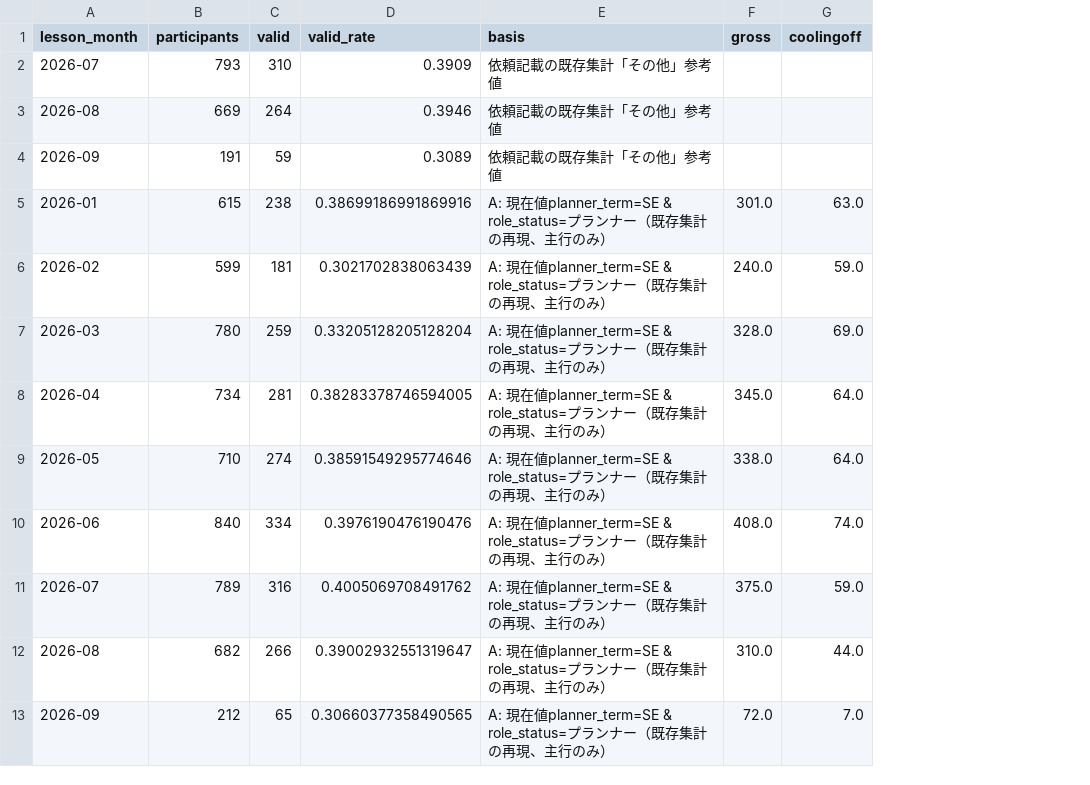
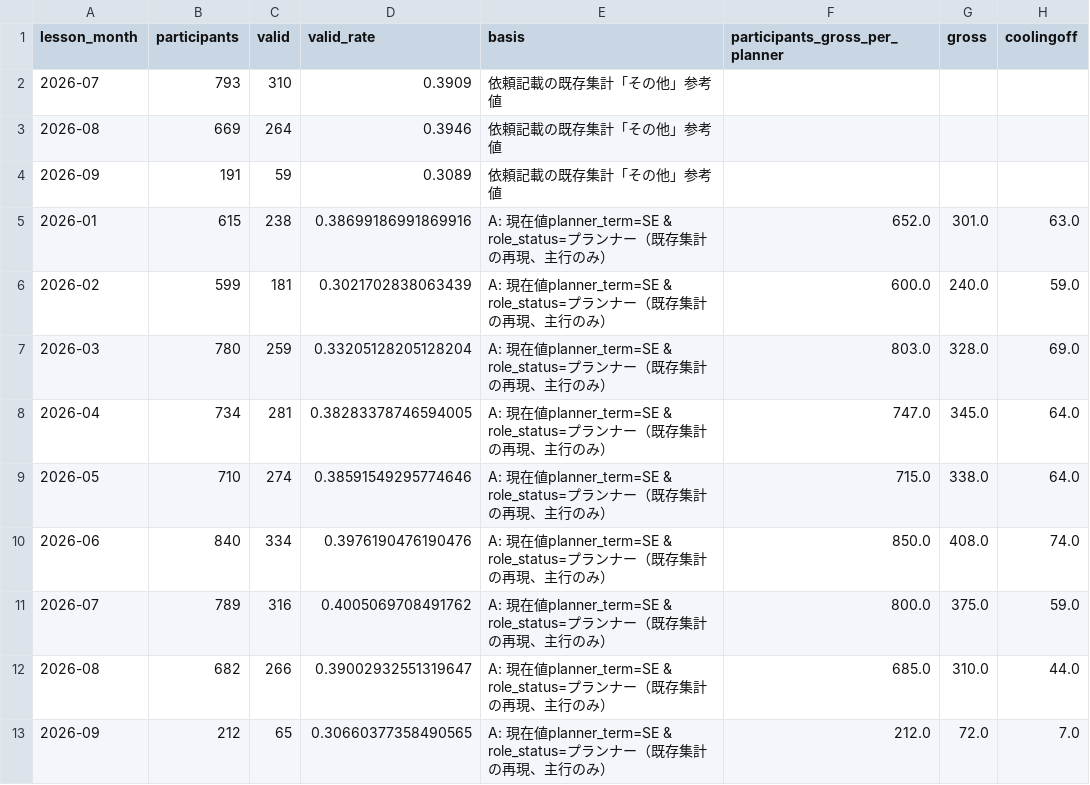
Before and after one commit to taikimoriyamashe/triptrip, a CSV file: planner_analysis/output/05_reconciliation.csv, drawn as a sheet; only a part is shown; the diff names each change by its address in the sheet, - before the commit and + after, or states it on an @@ line.

```diff
--- a/planner_analysis/output/05_reconciliation.csv
+++ b/planner_analysis/output/05_reconciliation.csv
+column F (participants_gross_per_planner), rows 5-13: 652.0 | 600.0 | 803.0 | 747.0 | 715.0 | 850.0 | 800.0 | 685.0 | 212.0
```
Also changed, not shown: planner_analysis/output/02_individual_month.csv, planner_analysis/output/03_role_month.csv, 10 other files.
